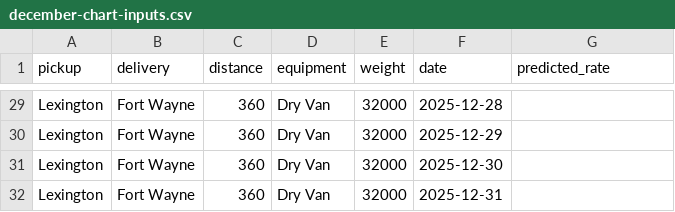
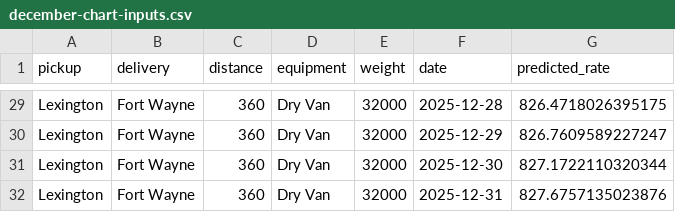
Before and after one commit to AtishNikalje/Spotter, a CSV file: data/december-chart-inputs.csv, drawn as a sheet; only a part is shown, gaps mark what is left out; the diff covers the shown part only; the diff names each change by its address in the sheet, - before the commit and + after, or states it on an @@ line.

```diff
--- a/data/december-chart-inputs.csv
+++ b/data/december-chart-inputs.csv
-G29 (predicted_rate): (empty)
+G29 (predicted_rate): 826.4718026395175
-G30 (predicted_rate): (empty)
+G30 (predicted_rate): 826.7609589227247
-G31 (predicted_rate): (empty)
+G31 (predicted_rate): 827.1722110320344
-G32 (predicted_rate): (empty)
+G32 (predicted_rate): 827.6757135023876
```
Also changed, not shown: 27 edited cells elsewhere in this file, 2 other files.
